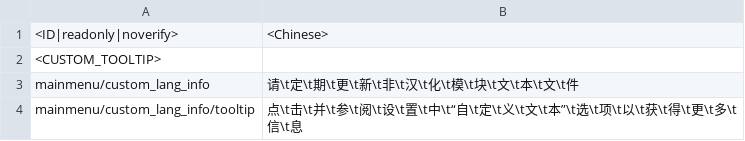
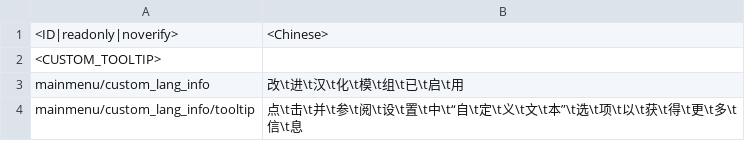
Before and after one commit to 1095368180/warthunder-improved-chinese-localisation, a CSV file: cnmod_extra.csv, drawn as a sheet; only a part is shown; the diff covers the shown part only.

```diff
--- a/cnmod_extra.csv
+++ b/cnmod_extra.csv
@@ -2,3 +2,3 @@
 <CUSTOM_TOOLTIP>;
-mainmenu/custom_lang_info;请\t定\t期\t更\t新\t非\t汉\t化\t模\t块\t文\t本\t文\t件
+mainmenu/custom_lang_info;改\t进\t汉\t化\t模\t组\t已\t启\t用
 mainmenu/custom_lang_info/tooltip;点\t击\t并\t参\t阅\t设\t置\t中\t“自\t定\t义\t文\t本”\t选\t项\t以\t获\t得\t更\t多\t信\t息
```
Also changed, not shown: 1 edited cell elsewhere in this file, cnmod_countries.csv, cnmod_locations.csv, 8 other files.
